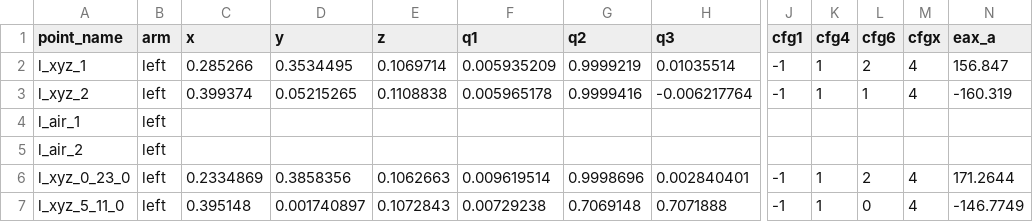
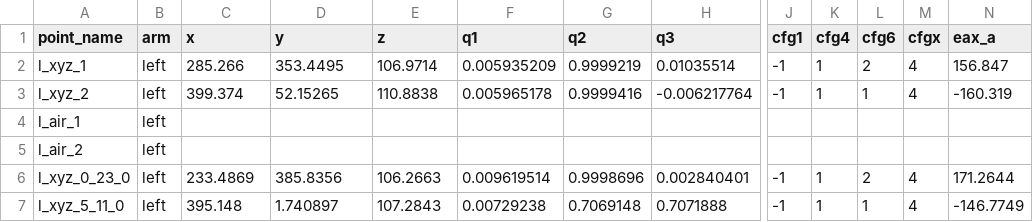
Before and after one commit to bhomaidan1990/yumi_egm_driver, a CSV file: yumi/yumi_rapid_interface/scripts/points.csv, drawn as a sheet; only a part is shown, gaps mark what is left out; the diff names each change by its address in the sheet, - before the commit and + after, or states it on an @@ line.

Commit message:
First PickPlace RAPID version

```diff
--- a/yumi/yumi_rapid_interface/scripts/points.csv
+++ b/yumi/yumi_rapid_interface/scripts/points.csv
-C2 (x): 0.285266
+C2 (x): 285.266
-D2 (y): 0.3534495
+D2 (y): 353.4495
-E2 (z): 0.1069714
+E2 (z): 106.9714
-C3 (x): 0.399374
+C3 (x): 399.374
-D3 (y): 0.05215265
+D3 (y): 52.15265
-E3 (z): 0.1108838
+E3 (z): 110.8838
-C6 (x): 0.2334869
+C6 (x): 233.4869
-D6 (y): 0.3858356
+D6 (y): 385.8356
-E6 (z): 0.1062663
+E6 (z): 106.2663
-C7 (x): 0.395148
+C7 (x): 395.148
-D7 (y): 0.001740897
+D7 (y): 1.740897
-E7 (z): 0.1072843
+E7 (z): 107.2843
-L7 (cfg6): 0
+L7 (cfg6): 1
```
Also changed, not shown: 2 other files.
